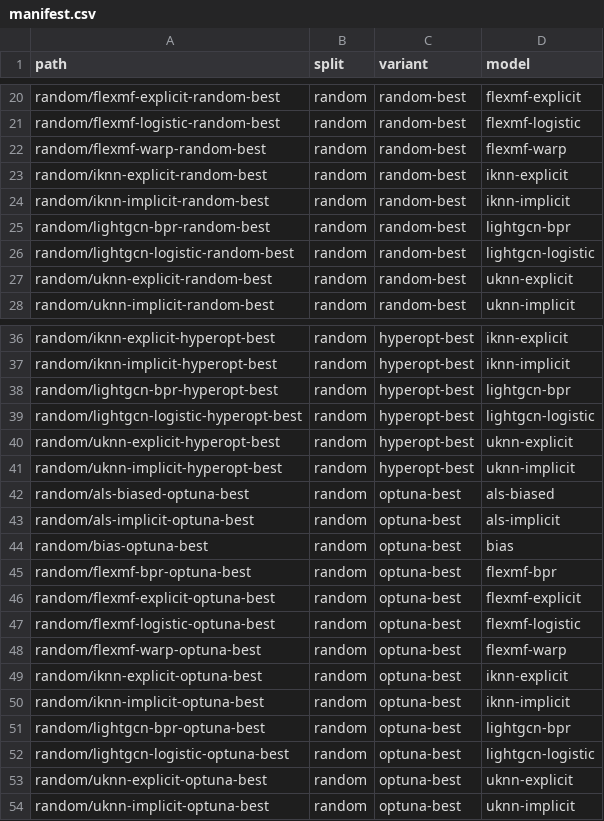
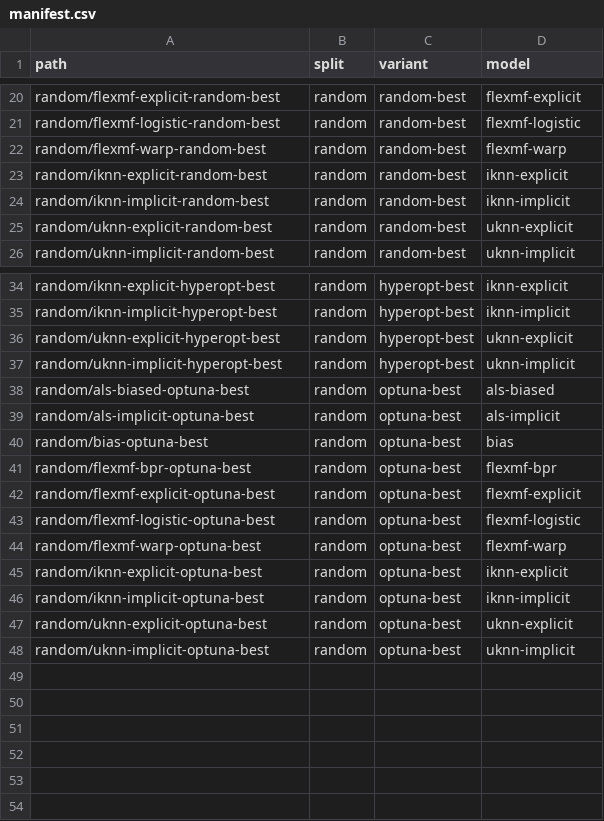
Before and after one commit to lenskit/lenskit-codex, a CSV file: movielens/ML100K/runs/manifest.csv, drawn as a sheet; only a part is shown, gaps mark what is left out; the diff names each change by its address in the sheet, - before the commit and + after, or states it on an @@ line.

```diff
--- a/movielens/ML100K/runs/manifest.csv
+++ b/movielens/ML100K/runs/manifest.csv
-row 25: random/lightgcn-bpr-random-best | random | random-best | lightgcn-bpr
-row 26: random/lightgcn-logistic-random-best | random | random-best | lightgcn-logistic
-row 38: random/lightgcn-bpr-hyperopt-best | random | hyperopt-best | lightgcn-bpr
-row 39: random/lightgcn-logistic-hyperopt-best | random | hyperopt-best | lightgcn-logistic
-row 51: random/lightgcn-bpr-optuna-best | random | optuna-best | lightgcn-bpr
-row 52: random/lightgcn-logistic-optuna-best | random | optuna-best | lightgcn-logistic
```
Also changed, not shown: movielens/ML10M/runs/manifest.csv, movielens/ML1M/runs/manifest.csv, 18 other files.
